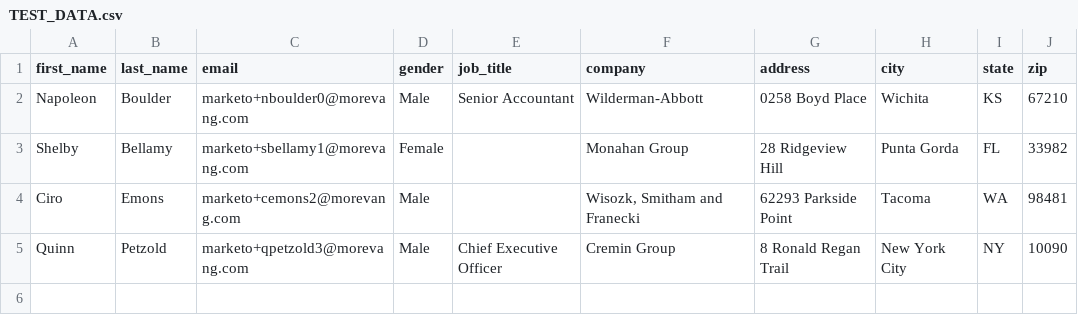
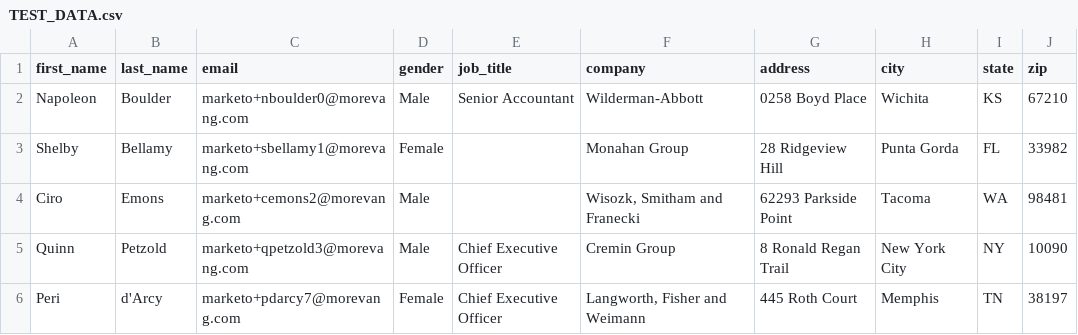
Before and after one commit to shirinmjr/cover-letter-generator, a CSV file: api/mock/TEST_DATA.csv, drawn as a sheet; the diff names each change by its address in the sheet, - before the commit and + after, or states it on an @@ line.

```diff
--- a/api/mock/TEST_DATA.csv
+++ b/api/mock/TEST_DATA.csv
+row 6: Peri | d'Arcy | marketo+pdarcy7@morevang.com | Female | Chief Executive Officer | Langworth, Fisher and Weimann | 445 Roth Court | Memphis | TN | 38197
```
Also changed, not shown: 1 other file.
